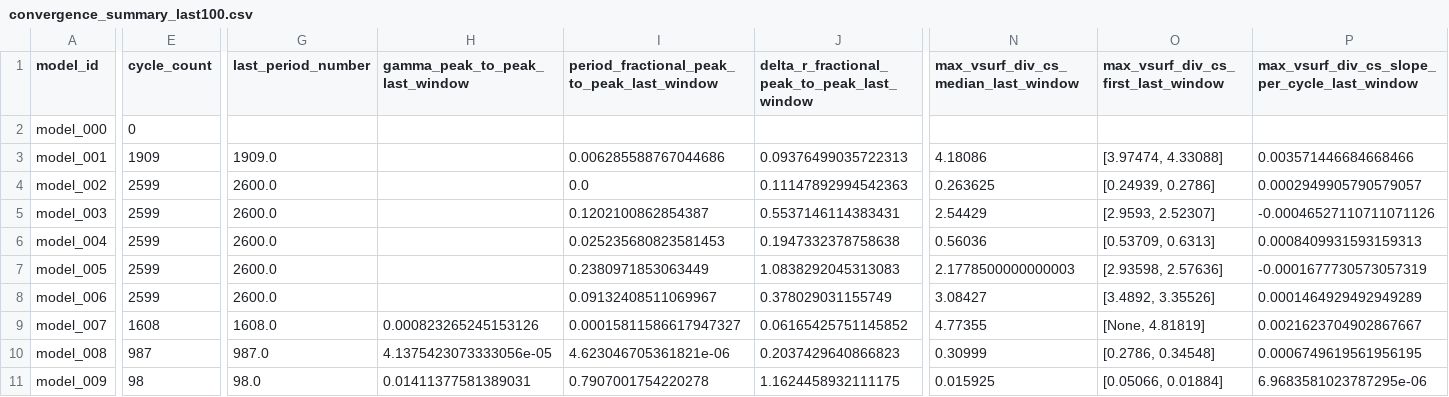
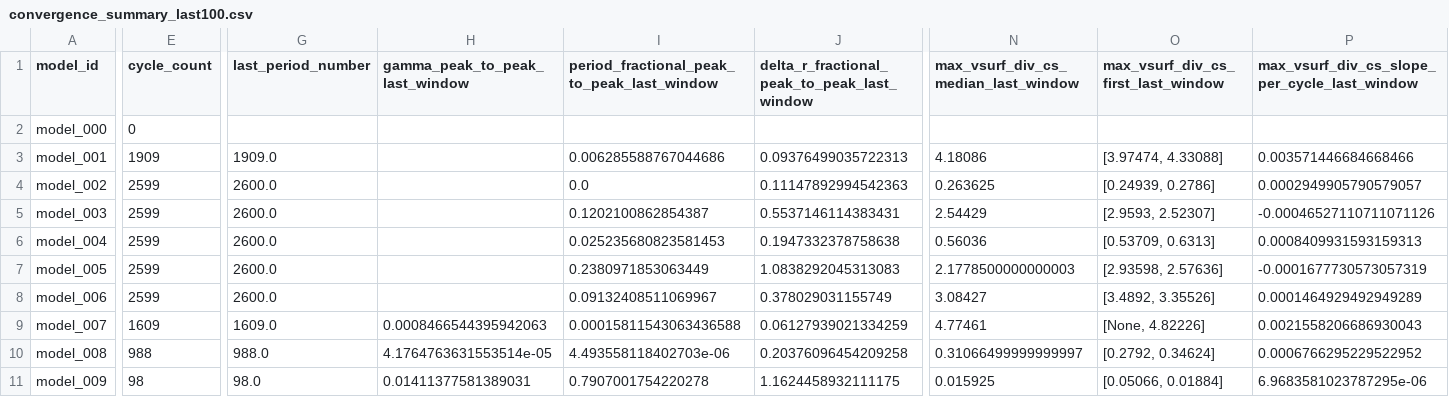
Before and after one commit to earlbellinger/earlbellinger.github.io, a CSV file: apps/kappa/metadata/convergence_summary_last100.csv, drawn as a sheet; only a part is shown, gaps mark what is left out; the diff covers the shown part only; the diff names each change by its address in the sheet, - before the commit and + after, or states it on an @@ line.

Commit message:
Refresh Kappa batch status

```diff
--- a/apps/kappa/metadata/convergence_summary_last100.csv
+++ b/apps/kappa/metadata/convergence_summary_last100.csv
-E9 (cycle_count): 1608
+E9 (cycle_count): 1609
-G9 (last_period_number): 1608.0
+G9 (last_period_number): 1609.0
-H9 (gamma_peak_to_peak_last_window): 0.000823265245153126
+H9 (gamma_peak_to_peak_last_window): 0.0008466544395942063
-I9: 0.00015811586617947327
+I9: 0.00015811543063436588
-J9: 0.06165425751145852
+J9: 0.06127939021334259
-N9: 4.77355
+N9: 4.77461
-O9: [None, 4.81819]
+O9: [None, 4.82226]
-P9: 0.0021623704902867667
+P9: 0.0021558206686930043
-E10 (cycle_count): 987
+E10 (cycle_count): 988
-G10 (last_period_number): 987.0
+G10 (last_period_number): 988.0
-H10 (gamma_peak_to_peak_last_window): 4.1375423073333056e-05
+H10 (gamma_peak_to_peak_last_window): 4.1764763631553514e-05
-I10: 4.623046705361821e-06
+I10: 4.493558118402703e-06
-J10: 0.2037429640866823
+J10: 0.20376096454209258
-N10: 0.30999
+N10: 0.31066499999999997
-O10: [0.2786, 0.34548]
+O10: [0.2792, 0.34624]
-P10: 0.0006749619561956195
+P10: 0.0006766295229522952
```
Also changed, not shown: 4 edited cells elsewhere in this file, 13 other files.
